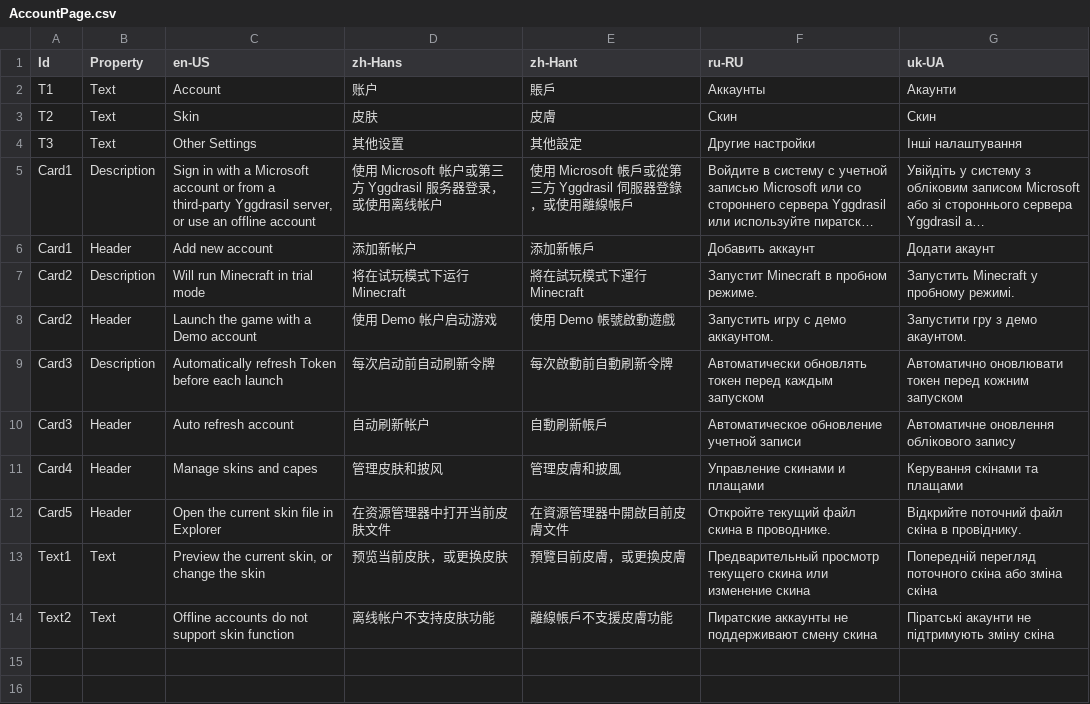
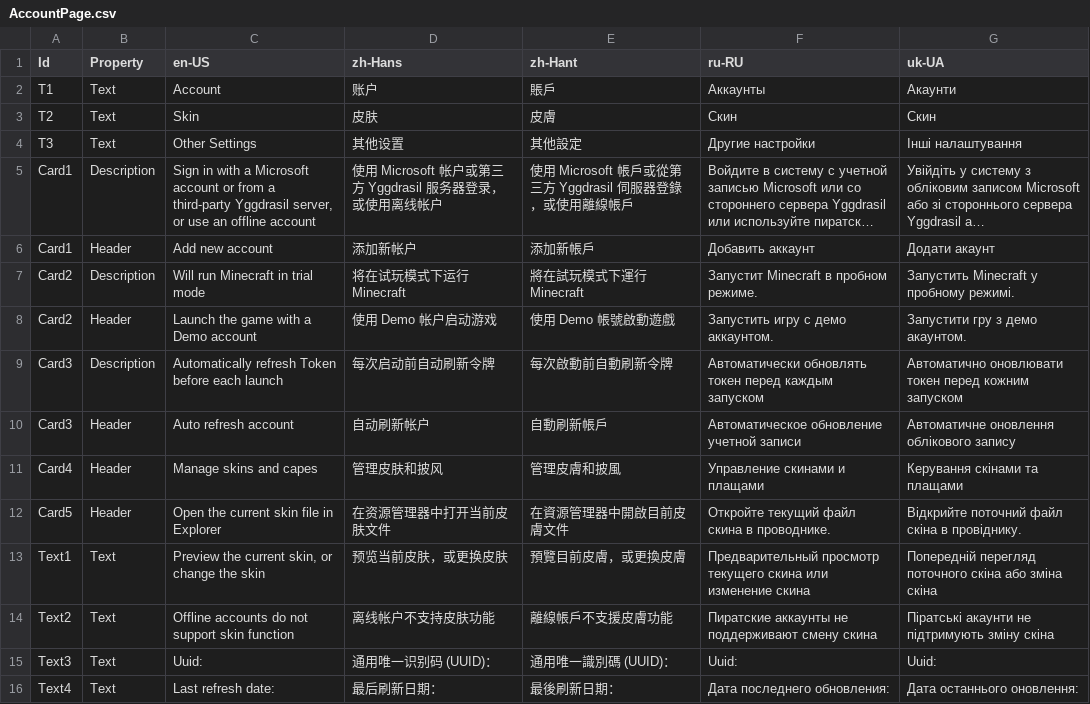
Before and after one commit to Xcube-Studio/FluentLauncher.Localization, a CSV file: Views/Settings/AccountPage.csv, drawn as a sheet; long unchanged cells end in …; the diff names each change by its address in the sheet, - before the commit and + after, or states it on an @@ line.

```diff
--- a/Views/Settings/AccountPage.csv
+++ b/Views/Settings/AccountPage.csv
+row 15: Text3 | Text | Uuid: | 通用唯一识别码 (UUID)： | 通用唯一識別碼 (UUID)： | Uuid: | Uuid:
+row 16: Text4 | Text | Last refresh date: | 最后刷新日期： | 最後刷新日期： | Дата последнего обновления: | Дата останнього оновлення:
```
Also changed, not shown: Views/AuthenticationWizard/EnterYggdrasilProfilePage.csv, Views/Settings/AppearancePage.csv.
